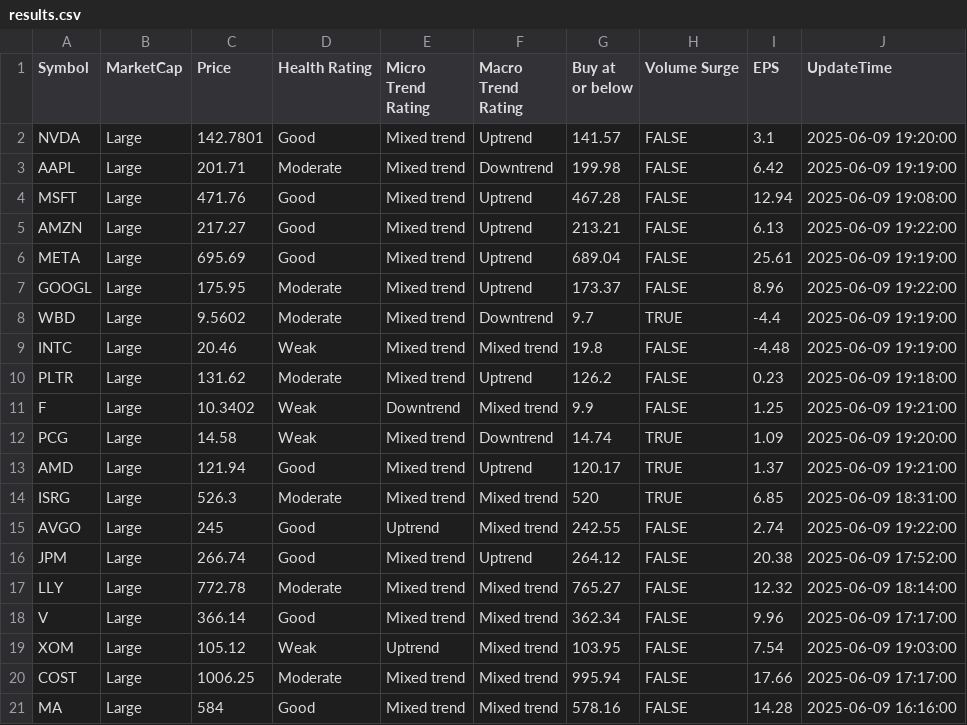
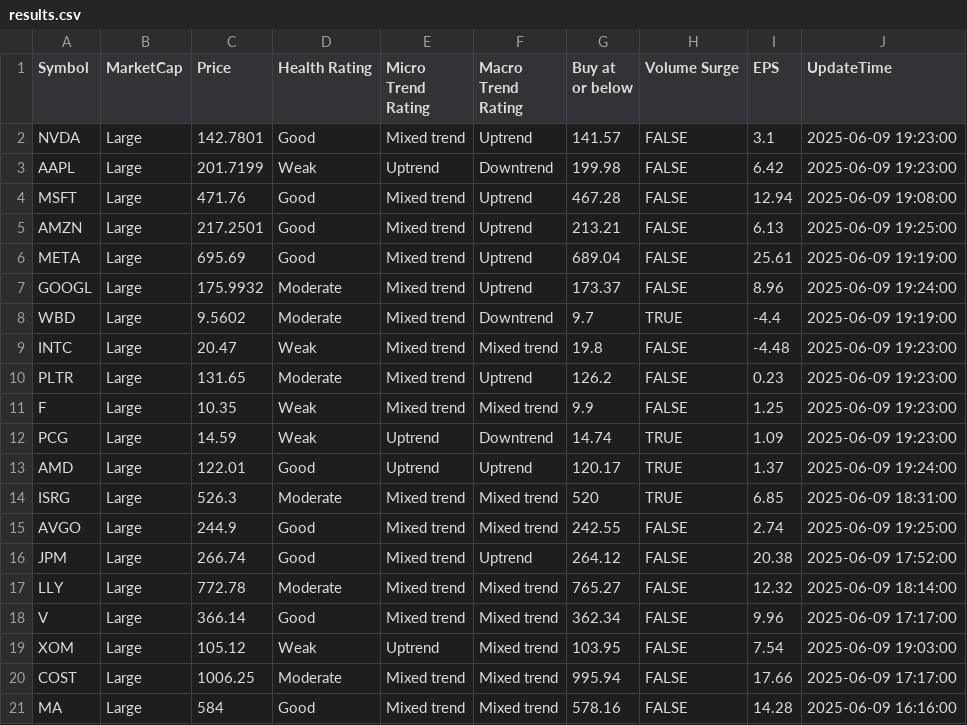
Before and after one commit to kuppal3gt/MSF, a CSV file: results.csv, drawn as a sheet.

Commit message:
Auto-update results at Mon Jun  9 19:30:00 EDT 2025

```diff
--- a/results.csv
+++ b/results.csv
@@ -1,16 +1,16 @@
 "Symbol","MarketCap","Price","Health Rating","Micro Trend Rating","Macro Trend Rating","Buy at or below","Volume Surge","EPS","UpdateTime"
-"NVDA","Large",142.7801,"Good","Mixed trend","Uptrend",141.57,FALSE,3.1,"2025-06-09 19:20:00"
-"AAPL","Large",201.71,"Moderate","Mixed trend","Downtrend",199.98,FALSE,6.42,"2025-06-09 19:19:00"
+"NVDA","Large",142.7801,"Good","Mixed trend","Uptrend",141.57,FALSE,3.1,"2025-06-09 19:23:00"
+"AAPL","Large",201.7199,"Weak","Uptrend","Downtrend",199.98,FALSE,6.42,"2025-06-09 19:23:00"
 "MSFT","Large",471.76,"Good","Mixed trend","Uptrend",467.28,FALSE,12.94,"2025-06-09 19:08:00"
-"AMZN","Large",217.27,"Good","Mixed trend","Uptrend",213.21,FALSE,6.13,"2025-06-09 19:22:00"
+"AMZN","Large",217.2501,"Good","Mixed trend","Uptrend",213.21,FALSE,6.13,"2025-06-09 19:25:00"
 "META","Large",695.69,"Good","Mixed trend","Uptrend",689.04,FALSE,25.61,"2025-06-09 19:19:00"
-"GOOGL","Large",175.95,"Moderate","Mixed trend","Uptrend",173.37,FALSE,8.96,"2025-06-09 19:22:00"
+"GOOGL","Large",175.9932,"Moderate","Mixed trend","Uptrend",173.37,FALSE,8.96,"2025-06-09 19:24:00"
 "WBD","Large",9.5602,"Moderate","Mixed trend","Downtrend",9.7,TRUE,-4.4,"2025-06-09 19:19:00"
-"INTC","Large",20.46,"Weak","Mixed trend","Mixed trend",19.8,FALSE,-4.48,"2025-06-09 19:19:00"
-"PLTR","Large",131.62,"Moderate","Mixed trend","Uptrend",126.2,FALSE,0.23,"2025-06-09 19:18:00"
-"F","Large",10.3402,"Weak","Downtrend","Mixed trend",9.9,FALSE,1.25,"2025-06-09 19:21:00"
-"PCG","Large",14.58,"Weak","Mixed trend","Downtrend",14.74,TRUE,1.09,"2025-06-09 19:20:00"
-"AMD","Large",121.94,"Good","Mixed trend","Uptrend",120.17,TRUE,1.37,"2025-06-09 19:21:00"
+"INTC","Large",20.47,"Weak","Mixed trend","Mixed trend",19.8,FALSE,-4.48,"2025-06-09 19:23:00"
+"PLTR","Large",131.65,"Moderate","Mixed trend","Uptrend",126.2,FALSE,0.23,"2025-06-09 19:23:00"
+"F","Large",10.35,"Weak","Mixed trend","Mixed trend",9.9,FALSE,1.25,"2025-06-09 19:23:00"
+"PCG","Large",14.59,"Weak","Uptrend","Downtrend",14.74,TRUE,1.09,"2025-06-09 19:23:00"
+"AMD","Large",122.01,"Good","Uptrend","Uptrend",120.17,TRUE,1.37,"2025-06-09 19:24:00"
 "ISRG","Large",526.3,"Moderate","Mixed trend","Mixed trend",520,TRUE,6.85,"2025-06-09 18:31:00"
-"AVGO","Large",245,"Good","Uptrend","Mixed trend",242.55,FALSE,2.74,"2025-06-09 19:22:00"
+"AVGO","Large",244.9,"Good","Mixed trend","Mixed trend",242.55,FALSE,2.74,"2025-06-09 19:25:00"
 "JPM","Large",266.74,"Good","Mixed trend","Uptrend",264.12,FALSE,20.38,"2025-06-09 17:52:00"
```
Also changed, not shown: results_basic.csv, results_essential.csv, 2 other files.
